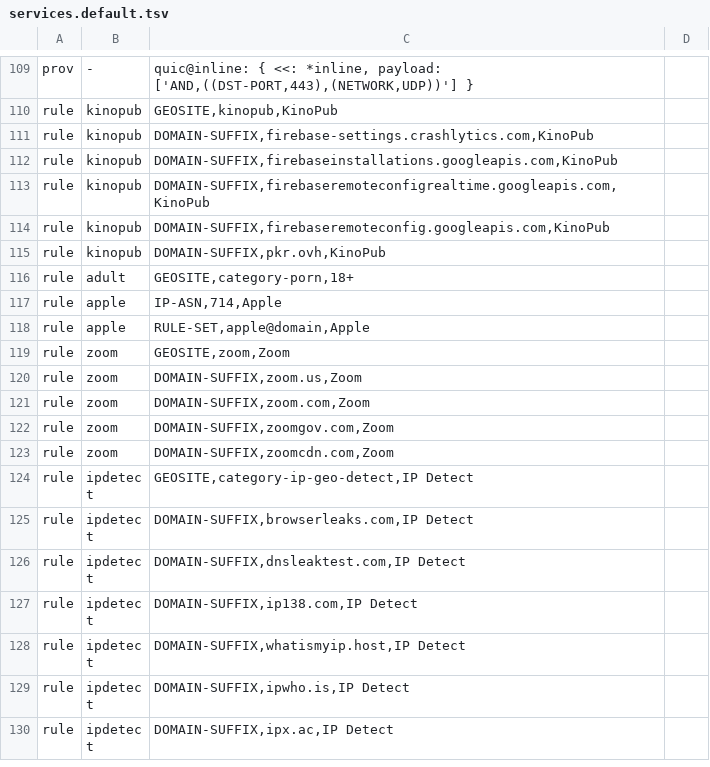
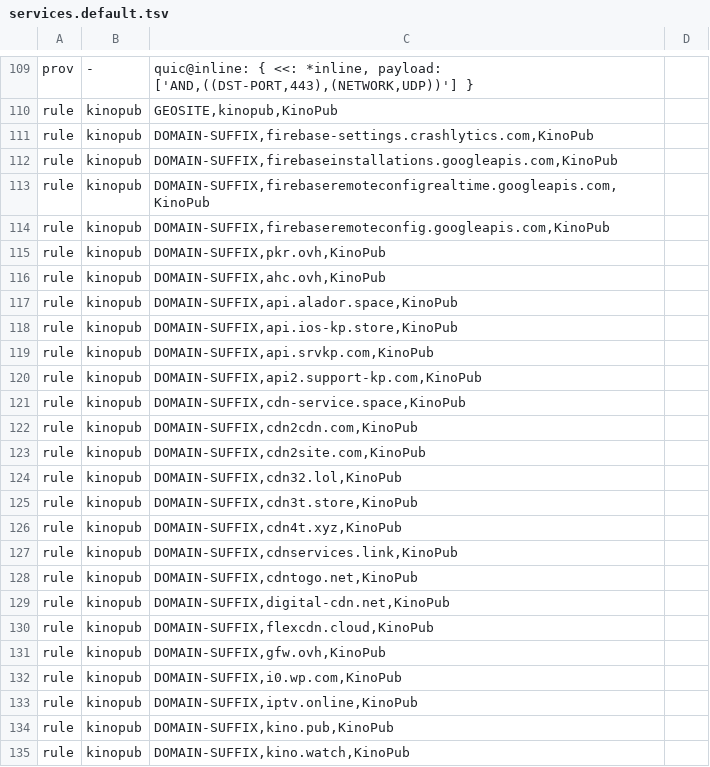
Before and after one commit to f0nwa/mihomo-speedtest, a TSV file: config-tools/services.default.tsv, drawn as a sheet; only a part is shown, gaps mark what is left out; the shorter side is filled out with more unchanged rows; the diff covers the shown part only; the diff names each change by its address in the sheet, - before the commit and + after, or states it on an @@ line.

Commit message:
KinoPub: добавить недостающие домены в шаблон конфига

```diff
--- a/config-tools/services.default.tsv
+++ b/config-tools/services.default.tsv
+row 116: rule | kinopub | DOMAIN-SUFFIX,ahc.ovh,KinoPub
+row 117: rule | kinopub | DOMAIN-SUFFIX,api.alador.space,KinoPub
+row 118: rule | kinopub | DOMAIN-SUFFIX,api.ios-kp.store,KinoPub
+row 119: rule | kinopub | DOMAIN-SUFFIX,api.srvkp.com,KinoPub
+row 120: rule | kinopub | DOMAIN-SUFFIX,api2.support-kp.com,KinoPub
+row 121: rule | kinopub | DOMAIN-SUFFIX,cdn-service.space,KinoPub
+row 122: rule | kinopub | DOMAIN-SUFFIX,cdn2cdn.com,KinoPub
+row 123: rule | kinopub | DOMAIN-SUFFIX,cdn2site.com,KinoPub
+row 124: rule | kinopub | DOMAIN-SUFFIX,cdn32.lol,KinoPub
+row 125: rule | kinopub | DOMAIN-SUFFIX,cdn3t.store,KinoPub
+row 126: rule | kinopub | DOMAIN-SUFFIX,cdn4t.xyz,KinoPub
+row 127: rule | kinopub | DOMAIN-SUFFIX,cdnservices.link,KinoPub
+row 128: rule | kinopub | DOMAIN-SUFFIX,cdntogo.net,KinoPub
+row 129: rule | kinopub | DOMAIN-SUFFIX,digital-cdn.net,KinoPub
+row 130: rule | kinopub | DOMAIN-SUFFIX,flexcdn.cloud,KinoPub
+row 131: rule | kinopub | DOMAIN-SUFFIX,gfw.ovh,KinoPub
+row 132: rule | kinopub | DOMAIN-SUFFIX,i0.wp.com,KinoPub
+row 133: rule | kinopub | DOMAIN-SUFFIX,iptv.online,KinoPub
+row 134: rule | kinopub | DOMAIN-SUFFIX,kino.pub,KinoPub
+row 135: rule | kinopub | DOMAIN-SUFFIX,kino.watch,KinoPub
```
Also changed, not shown: 16 added rows elsewhere in this file, 1 other file.
